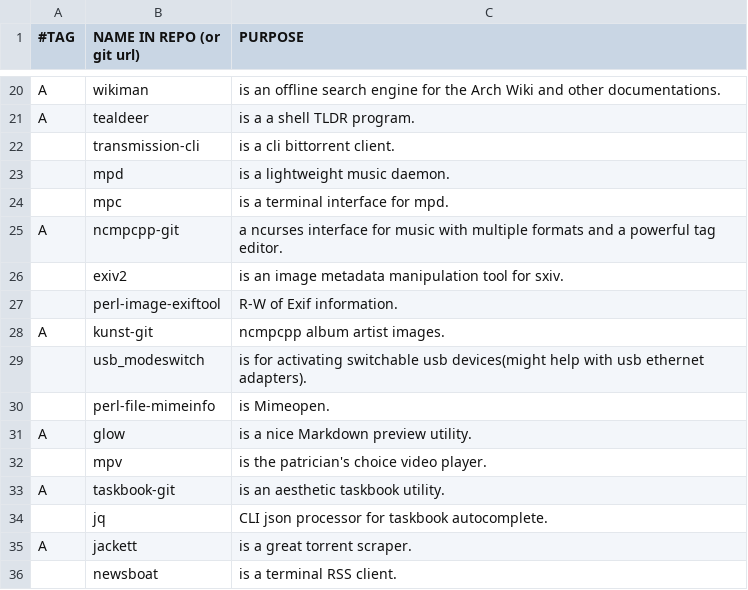
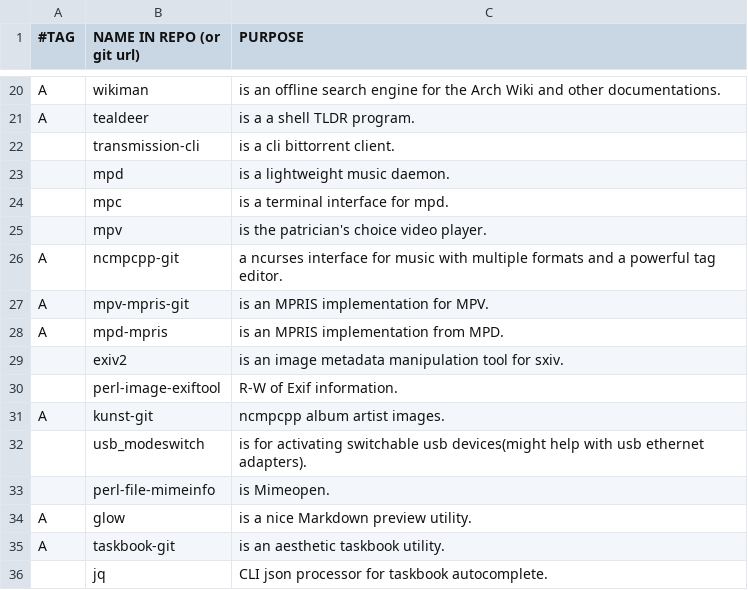
Before and after one commit to BachoSeven/AARGH, a CSV file: progs.csv, drawn as a sheet; only a part is shown, gaps mark what is left out; the shorter side is filled out with more unchanged rows.

Commit message:
Add `MPRIS` integrations

```diff
--- a/progs.csv
+++ b/progs.csv
@@ -24,3 +24,6 @@ A,tealdeer,"is a a shell TLDR program."
 ,mpc,"is a terminal interface for mpd."
+,mpv,"is the patrician's choice video player."
 A,ncmpcpp-git,"a ncurses interface for music with multiple formats and a powerful tag editor."
+A,mpv-mpris-git,"is an MPRIS implementation for MPV."
+A,mpd-mpris,"is an MPRIS implementation from MPD."
 ,exiv2,"is an image metadata manipulation tool for sxiv."
@@ -31,3 +34,2 @@ A,kunst-git,"ncmpcpp album artist images."
 A,glow,"is a nice Markdown preview utility."
-,mpv,"is the patrician's choice video player."
 A,taskbook-git,"is an aesthetic taskbook utility."
```
